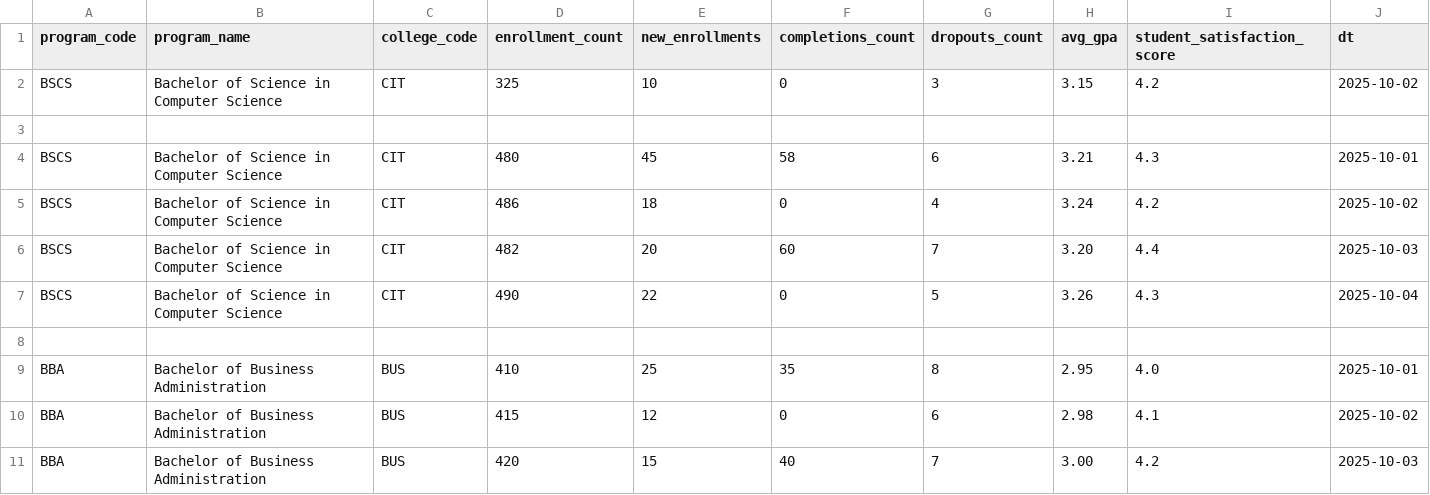
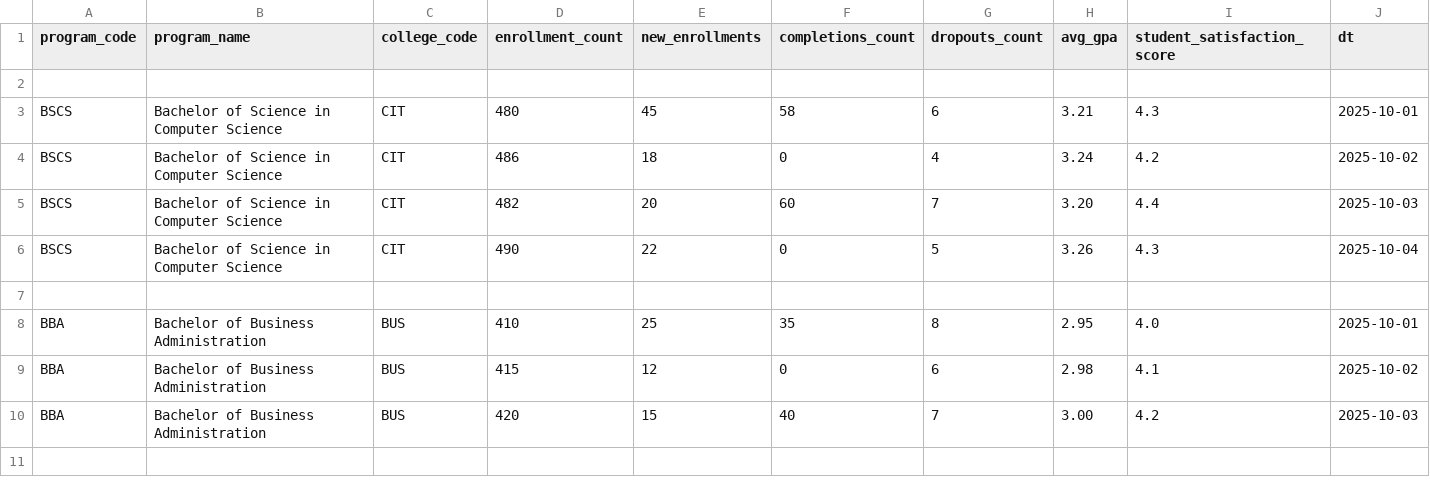
Before and after one commit to bahrain-uob/Agentic-AI, a CSV file: docs/epics/epic-A/samples/program_daily_metrics_sample.csv, drawn as a sheet; the diff names each change by its address in the sheet, - before the commit and + after, or states it on an @@ line.

Commit message:
Update docs/epics/epic-A/samples/program_daily_metrics_sample.csv

```diff
--- a/docs/epics/epic-A/samples/program_daily_metrics_sample.csv
+++ b/docs/epics/epic-A/samples/program_daily_metrics_sample.csv
-row 2: BSCS | Bachelor of Science in Computer Science | CIT | 325 | 10 | 0 | 3 | 3.15 | 4.2 | 2025-10-02
```
